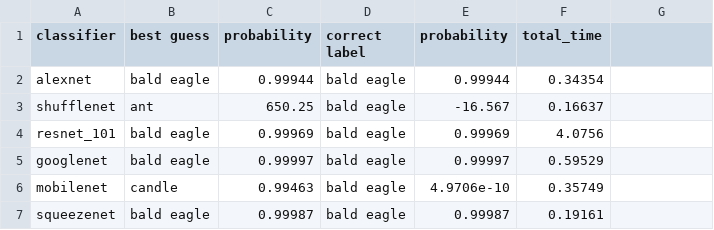
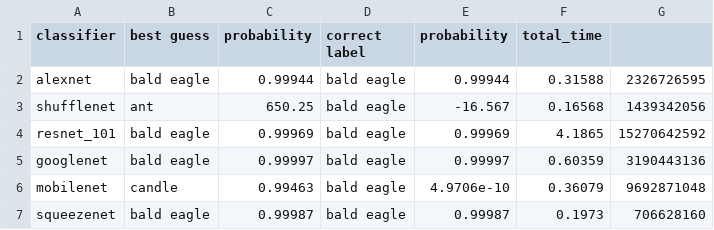
Before and after one commit to rdeamici/asn5-deep-learning, a CSV file: eagle_results.csv, drawn as a sheet.

```diff
--- a/eagle_results.csv
+++ b/eagle_results.csv
@@ -1,7 +1,7 @@
 classifier,best guess,probability,correct label,probability,total_time
-alexnet,bald eagle,0.99944,bald eagle,0.99944,0.34354
-shufflenet,ant,650.25,bald eagle,-16.567,0.16637
-resnet_101,bald eagle,0.99969,bald eagle,0.99969,4.0756
-googlenet,bald eagle,0.99997,bald eagle,0.99997,0.59529
-mobilenet,candle,0.99463,bald eagle,4.9706e-10,0.35749
-squeezenet,bald eagle,0.99987,bald eagle,0.99987,0.19161
+alexnet,bald eagle,0.99944,bald eagle,0.99944,0.31588,2326726595
+shufflenet,ant,650.25,bald eagle,-16.567,0.16568,1439342056
+resnet_101,bald eagle,0.99969,bald eagle,0.99969,4.1865,15270642592
+googlenet,bald eagle,0.99997,bald eagle,0.99997,0.60359,3190443136
+mobilenet,candle,0.99463,bald eagle,4.9706e-10,0.36079,9692871048
+squeezenet,bald eagle,0.99987,bald eagle,0.99987,0.1973,706628160
```
Also changed, not shown: cat_results.csv, jemma_results.csv, 3 other files.
